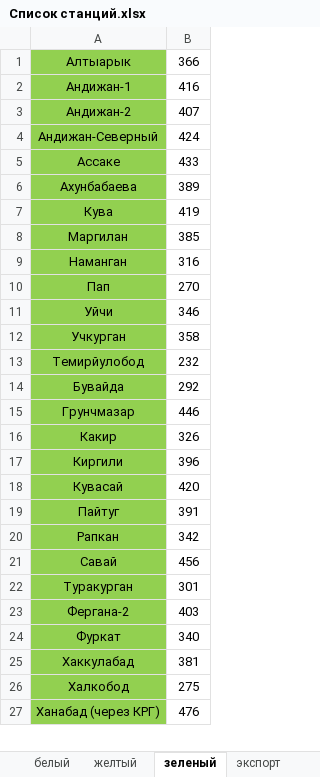
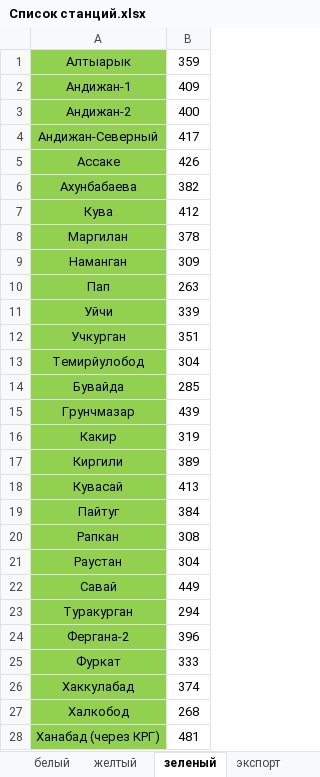
Before and after one commit to Abbossbek/Train-new, an Excel workbook: Train/Files/Список станций.xlsx, sheet зеленый, drawn as a sheet; only a part is shown; values as stored, in another font and other column widths than the file's, no borders; addresses are those after the commit; the diff covers the shown part only; the diff names each change by its address in the sheet, - before the commit and + after, or states it on an @@ line.

```diff
--- a/Train/Files/Список станций.xlsx (sheet зеленый)
+++ b/Train/Files/Список станций.xlsx (sheet зеленый)
-B1: 366
+B1: 359
-B2: 416
+B2: 409
-B3: 407
+B3: 400
-B4: 424
+B4: 417
-B5: 433
+B5: 426
-B6: 389
+B6: 382
-B7: 419
+B7: 412
-B8: 385
+B8: 378
-B9: 316
+B9: 309
-B10: 270
+B10: 263
-B11: 346
+B11: 339
-B12: 358
+B12: 351
-B13: 232
+B13: 304
-B14: 292
+B14: 285
-B15: 446
+B15: 439
-B16: 326
+B16: 319
-B17: 396
+B17: 389
-B18: 420
+B18: 413
-B19: 391
+B19: 384
-B20: 342
+B20: 308
+row 21: Раустан | 304
-B22: 456
+B22: 449
-B23: 301
+B23: 294
-B24: 403
+B24: 396
-B25: 340
+B25: 333
-B26: 381
+B26: 374
-B27: 275
+B27: 268
-B28: 476
+B28: 481
```
Also changed, not shown: 1 removed row and 4 edited cells elsewhere in this sheet, sheet белый, sheet желтый, sheet экспорт, 4 other files.
